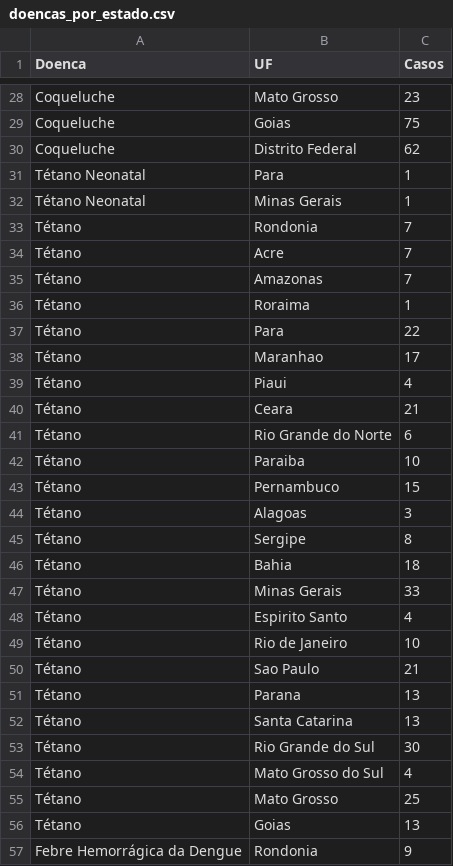
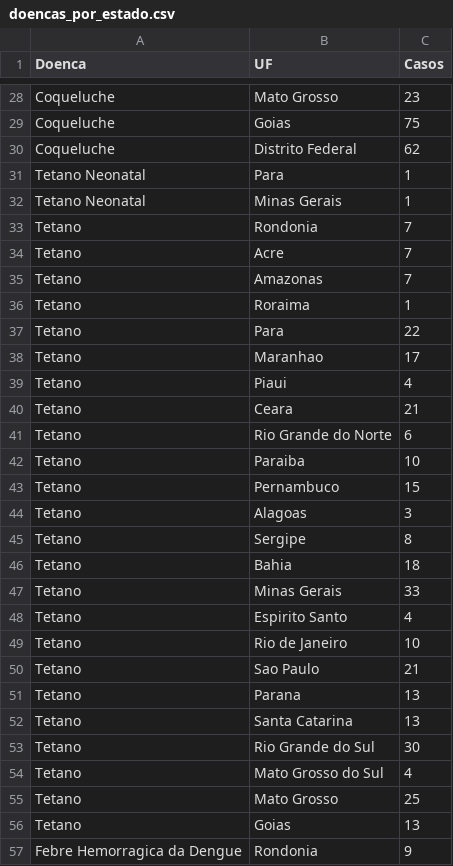
Before and after one commit to guilherme1905/Projeto-MC536, a CSV file: jupyter/data/doencas_por_estado.csv, drawn as a sheet; only a part is shown, gaps mark what is left out; the diff covers the shown part only.

```diff
--- a/jupyter/data/doencas_por_estado.csv
+++ b/jupyter/data/doencas_por_estado.csv
@@ -30,28 +30,28 @@ Coqueluche,Goias,75
 Coqueluche,Distrito Federal,62
-Tétano Neonatal,Para,1
-Tétano Neonatal,Minas Gerais,1
-Tétano,Rondonia,7
-Tétano,Acre,7
-Tétano,Amazonas,7
-Tétano,Roraima,1
-Tétano,Para,22
-Tétano,Maranhao,17
-Tétano,Piaui,4
-Tétano,Ceara,21
-Tétano,Rio Grande do Norte,6
-Tétano,Paraiba,10
-Tétano,Pernambuco,15
-Tétano,Alagoas,3
-Tétano,Sergipe,8
-Tétano,Bahia,18
-Tétano,Minas Gerais,33
-Tétano,Espirito Santo,4
-Tétano,Rio de Janeiro,10
-Tétano,Sao Paulo,21
-Tétano,Parana,13
-Tétano,Santa Catarina,13
-Tétano,Rio Grande do Sul,30
-Tétano,Mato Grosso do Sul,4
-Tétano,Mato Grosso,25
-Tétano,Goias,13
-Febre Hemorrágica da Dengue,Rondonia,9
+Tetano Neonatal,Para,1
+Tetano Neonatal,Minas Gerais,1
+Tetano,Rondonia,7
+Tetano,Acre,7
+Tetano,Amazonas,7
+Tetano,Roraima,1
+Tetano,Para,22
+Tetano,Maranhao,17
+Tetano,Piaui,4
+Tetano,Ceara,21
+Tetano,Rio Grande do Norte,6
+Tetano,Paraiba,10
+Tetano,Pernambuco,15
+Tetano,Alagoas,3
+Tetano,Sergipe,8
+Tetano,Bahia,18
+Tetano,Minas Gerais,33
+Tetano,Espirito Santo,4
+Tetano,Rio de Janeiro,10
+Tetano,Sao Paulo,21
+Tetano,Parana,13
+Tetano,Santa Catarina,13
+Tetano,Rio Grande do Sul,30
+Tetano,Mato Grosso do Sul,4
+Tetano,Mato Grosso,25
+Tetano,Goias,13
+Febre Hemorragica da Dengue,Rondonia,9
```
Also changed, not shown: 104 edited cells elsewhere in this file, 2 other files.
